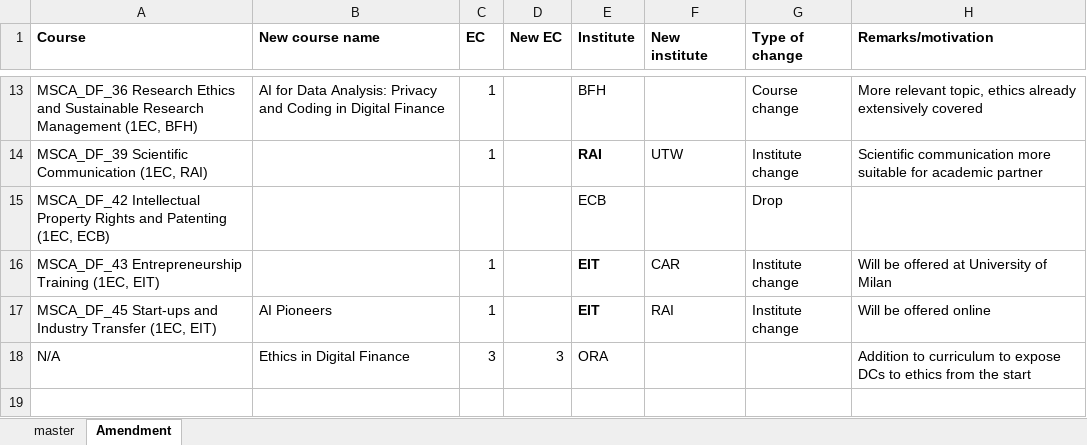
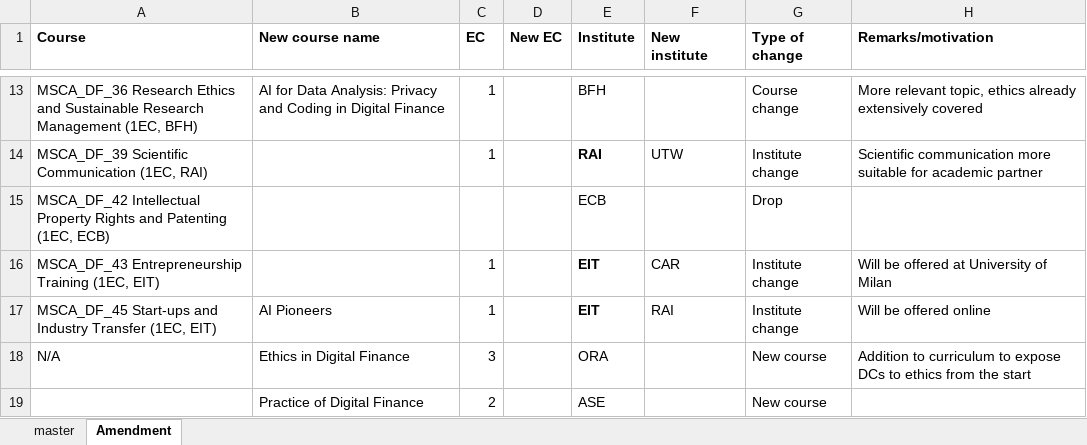
Before and after one commit to MSCA-DN-Digital-Finance/Courses, an Excel workbook: Cohort 1 (2024.01-2027.12)MSCA_DF_00 - Course List.xlsx, sheet Amendment, drawn as a sheet; only a part is shown, gaps mark what is left out; values as stored, in another font and other column widths than the file's, no borders; the diff names each change by its address in the sheet, - before the commit and + after, or states it on an @@ line.

Commit message:
SP sync upsert: 2025-11-12T16:40:04.0436208Z - MSCA_DF_00 - Course List.xlsx

```diff
--- a/Cohort 1 (2024.01-2027.12)MSCA_DF_00 - Course List.xlsx (sheet Amendment)
+++ b/Cohort 1 (2024.01-2027.12)MSCA_DF_00 - Course List.xlsx (sheet Amendment)
-D18 (New EC): 3
+D18 (New EC): (empty)
-G18 (Type of change): (empty)
+G18 (Type of change): New course
+row 19:  | Practice of Digital Finance | 2 |  | ASE |  | New course
```
